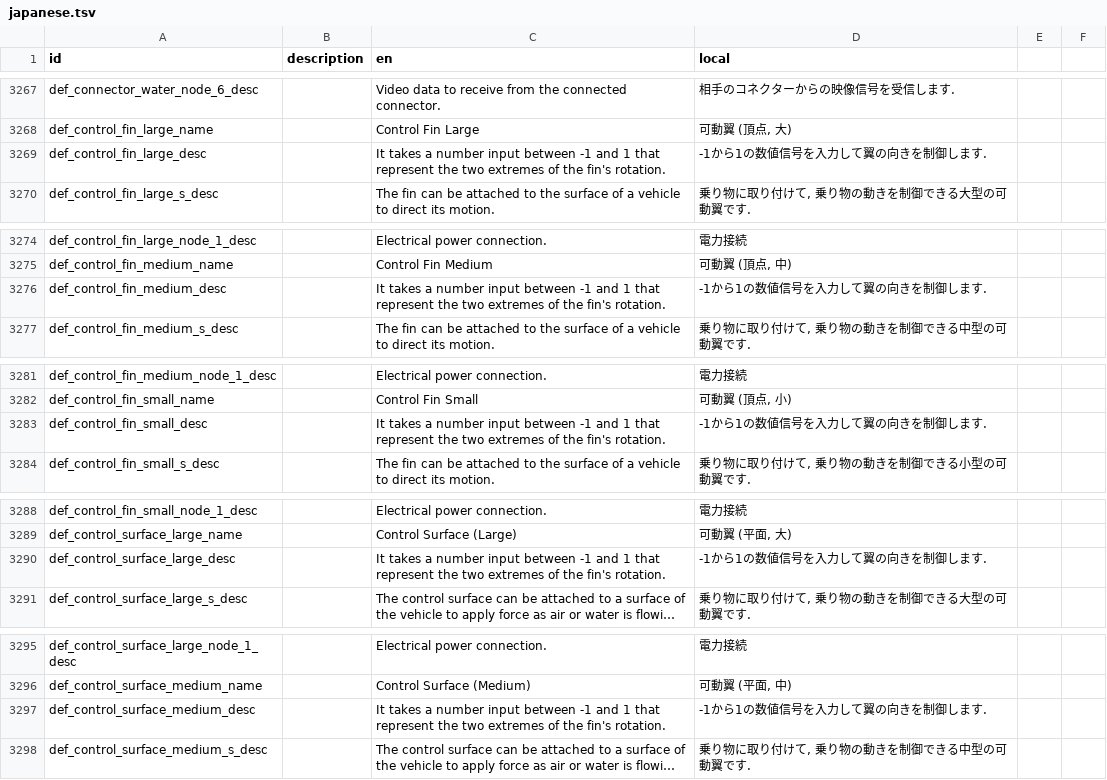
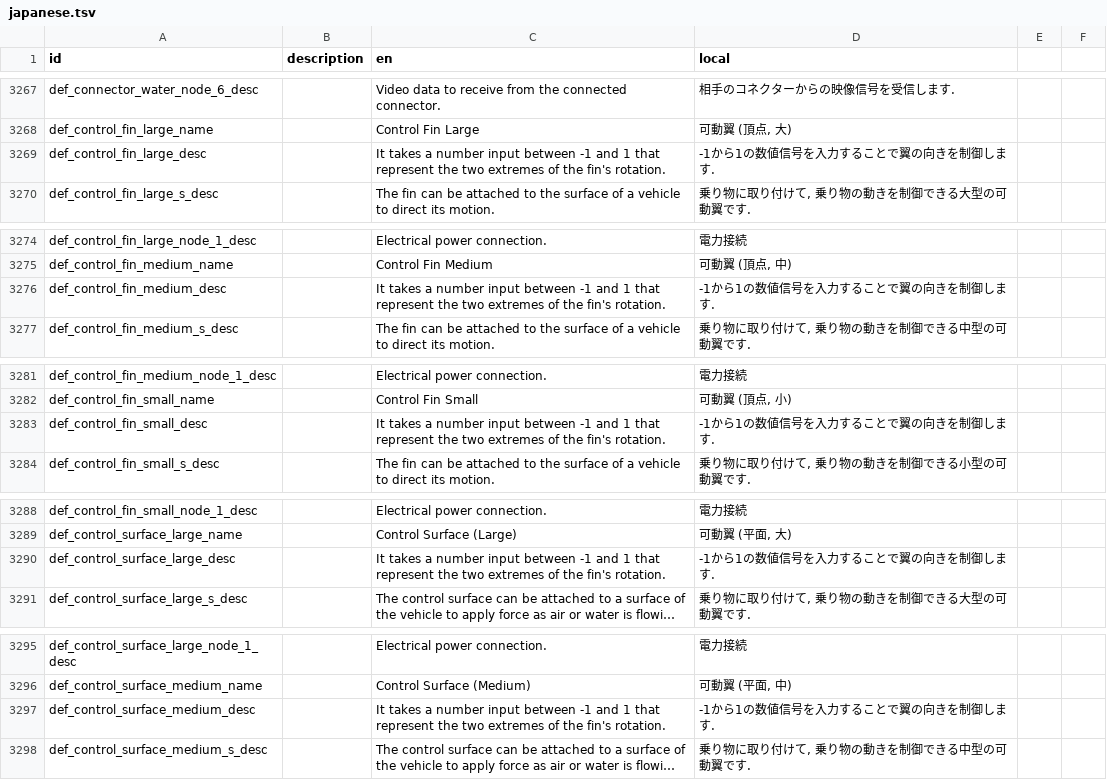
Before and after one commit to Gakuto1112/Stormworks-JapaneseTranslation, a TSV file: src/translation_data/japanese.tsv, drawn as a sheet; only a part is shown, gaps mark what is left out; long unchanged cells end in …; the diff covers the shown part only; the diff names each change by its address in the sheet, - before the commit and + after, or states it on an @@ line.

Commit message:
違和感があったので修正。もうちょいいい訳がある気がする

```diff
--- a/src/translation_data/japanese.tsv
+++ b/src/translation_data/japanese.tsv
-D3269 (local): -1から1の数値信号を入力して翼の向きを制御します.
+D3269 (local): -1から1の数値信号を入力することで翼の向きを制御します.
-D3276 (local): -1から1の数値信号を入力して翼の向きを制御します.
+D3276 (local): -1から1の数値信号を入力することで翼の向きを制御します.
-D3283 (local): -1から1の数値信号を入力して翼の向きを制御します.
+D3283 (local): -1から1の数値信号を入力することで翼の向きを制御します.
-D3290 (local): -1から1の数値信号を入力して翼の向きを制御します.
+D3290 (local): -1から1の数値信号を入力することで翼の向きを制御します.
-D3297 (local): -1から1の数値信号を入力して翼の向きを制御します.
+D3297 (local): -1から1の数値信号を入力することで翼の向きを制御します.
```
Also changed, not shown: 1 edited cell elsewhere in this file.
